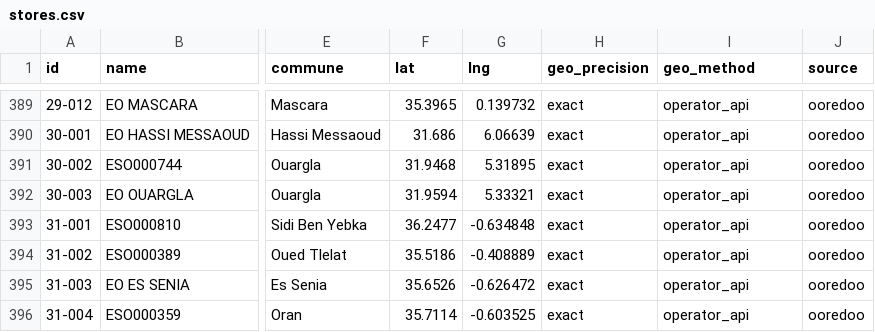
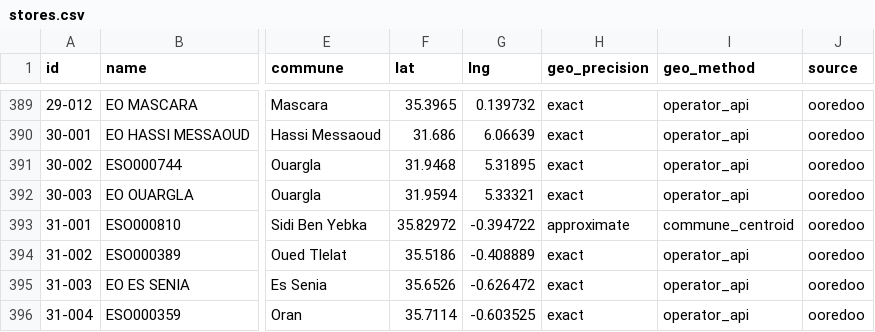
Before and after one commit to yasserstudio/geoalgeria, a CSV file: packages/ooredoo/data/csv/stores.csv, drawn as a sheet; only a part is shown, gaps mark what is left out; the diff names each change by its address in the sheet, - before the commit and + after, or states it on an @@ line.

Commit message:
ooredoo: pin store 31-001 off the sea to its commune centroid
The locator API returns lat 36.2477 / lng -0.634848 for ESO000810
("CTE.SEFSSAFA"), a point in the Mediterranean about 50 km off the Oran
coast. The record now sits on the centroid of the commune it is filed
under, Sidi Ben Yebka (3122), at lat 35.82972 / lng -0.394722, and drops
from exact/operator_api to approximate/commune_centroid.

The correction is a COORD_FIX map in the generator, keyed by Ooredoo's own
store id and applied to the mapped v2 records, so a live re-fetch cannot
reimport the bad point; an unmatched key is a hard error, following the
ferroviaire WILAYA_FIX pattern. Coordinates are never typed in the map,
only a commune, which is resolved against the flagship commune set.
fetch.mjs now runs main() only as a CLI so the map can be imported.

Data regenerated offline through writePackageV2 with the committed dates:
precision moves from 553 exact / 19 approximate to 552 / 20, everything
else (record count, bbox, wilaya coverage, dates) is unchanged. The
geo-in-boundary gate goes from 4 to 3 points outside their wilaya; the old
point was never counted as a mislink because no wilaya polygon contains a
point at sea, so it only ever raised the soft "outside the outline"
warning.

```diff
--- a/packages/ooredoo/data/csv/stores.csv
+++ b/packages/ooredoo/data/csv/stores.csv
-F393 (lat): 36.2477
+F393 (lat): 35.82972
-G393 (lng): -0.634848
+G393 (lng): -0.394722
-H393 (geo_precision): exact
+H393 (geo_precision): approximate
-I393 (geo_method): operator_api
+I393 (geo_method): commune_centroid
```
Also changed, not shown: 12 other files.
